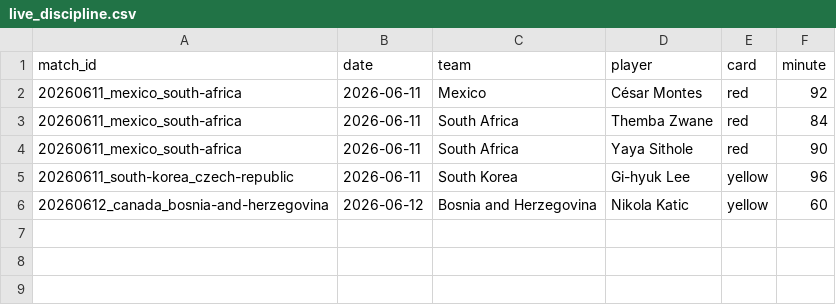
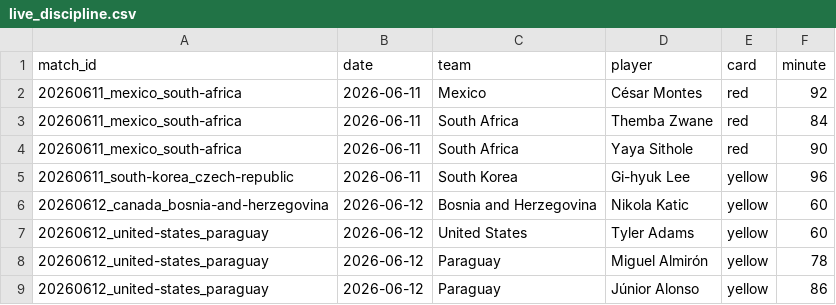
Before and after one commit to NicoBJ1906/OraculoML, a CSV file: data/live/live_discipline.csv, drawn as a sheet.

```diff
--- a/data/live/live_discipline.csv
+++ b/data/live/live_discipline.csv
@@ -6 +6,4 @@ match_id,date,team,player,card,minute
 20260612_canada_bosnia-and-herzegovina,2026-06-12,Bosnia and Herzegovina,Nikola Katic,yellow,60
+20260612_united-states_paraguay,2026-06-12,United States,Tyler Adams,yellow,60
+20260612_united-states_paraguay,2026-06-12,Paraguay,Miguel Almirón,yellow,78
+20260612_united-states_paraguay,2026-06-12,Paraguay,Júnior Alonso,yellow,86
```
Also changed, not shown: data/live/live_players.csv, data/live/live_results.csv, 2 other files.
